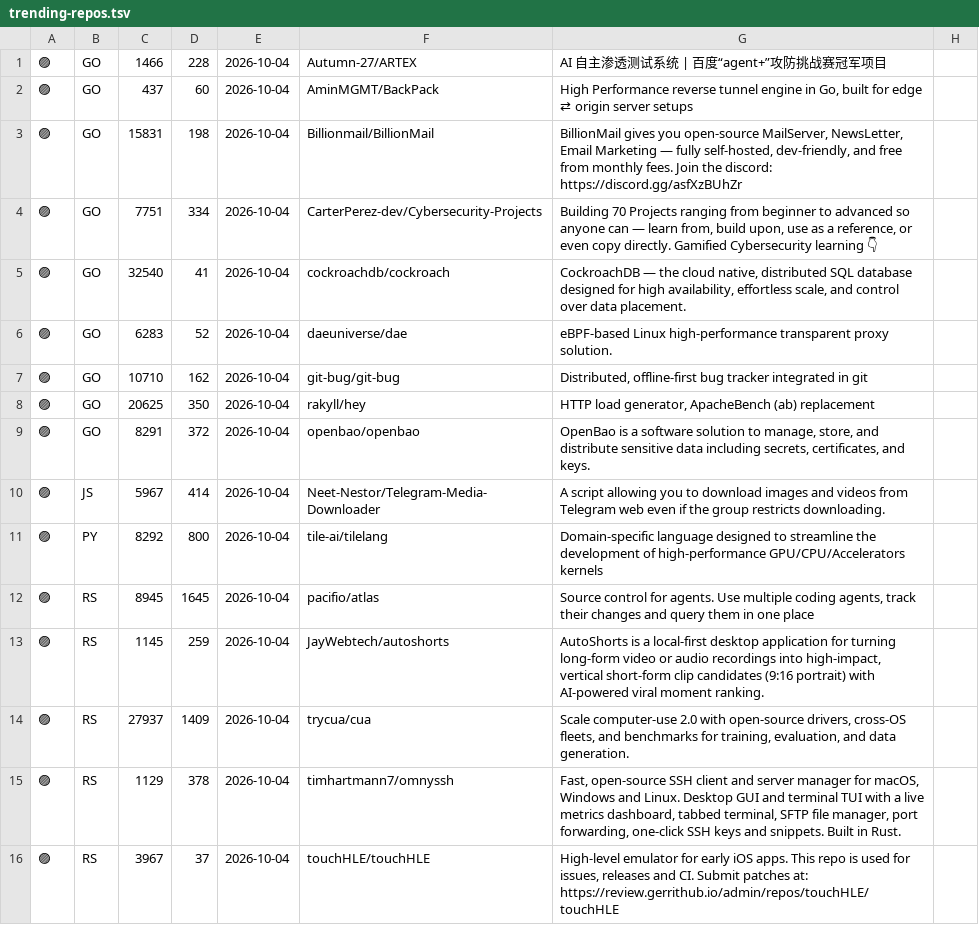
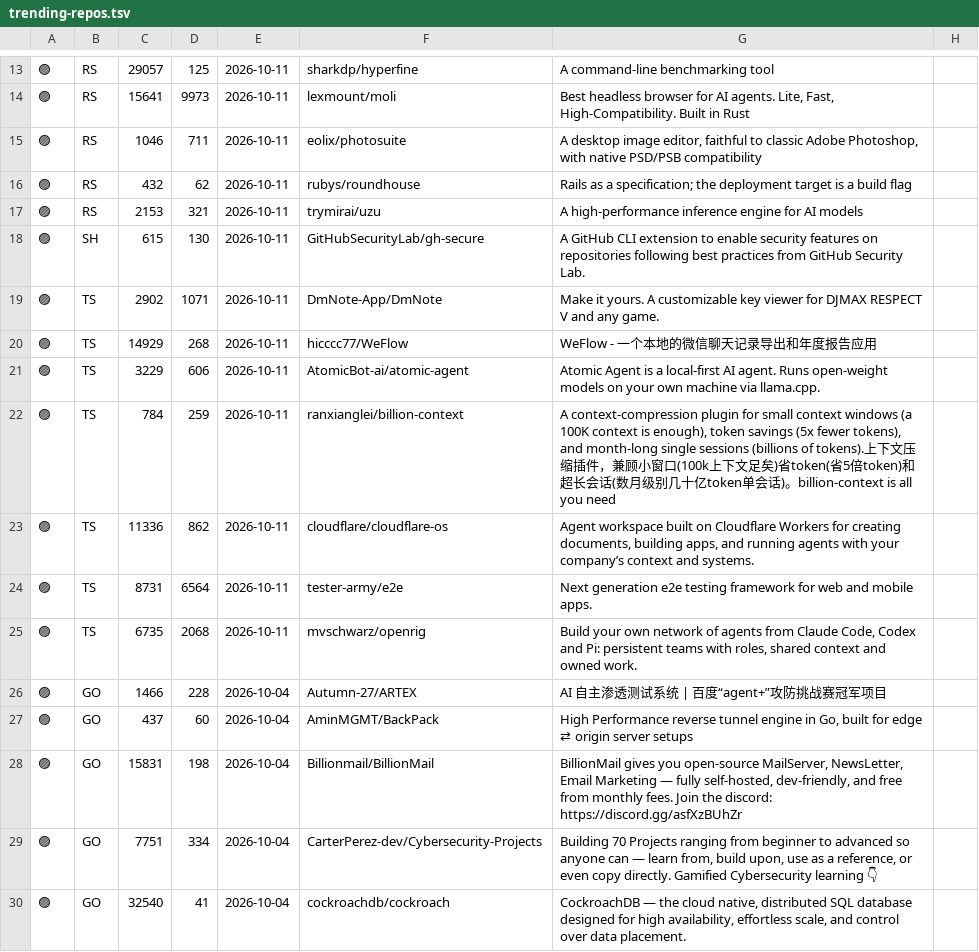
Before and after one commit to sanand0/til, a TSV file: trending-repos.tsv, drawn as a sheet; only a part is shown, gaps mark what is left out; the shorter side is filled out with more unchanged rows; the diff covers the shown part only; the diff names each change by its address in the sheet, - before the commit and + after, or states it on an @@ line.

```diff
--- a/trending-repos.tsv
+++ b/trending-repos.tsv
+row 13: 🟣 | RS | 29057 | 125 | 2026-10-11 | sharkdp/hyperfine | A command-line benchmarking tool
+row 14: 🟣 | RS | 15641 | 9973 | 2026-10-11 | lexmount/moli | Best headless browser for AI agents. Lite, Fast, High-Compatibility. Built in Rust
+row 15: 🟣 | RS | 1046 | 711 | 2026-10-11 | eolix/photosuite | A desktop image editor, faithful to classic Adobe Photoshop, with native PSD/PSB compatibility
+row 16: 🟣 | RS | 432 | 62 | 2026-10-11 | rubys/roundhouse | Rails as a specification; the deployment target is a build flag
+row 17: 🟣 | RS | 2153 | 321 | 2026-10-11 | trymirai/uzu | A high-performance inference engine for AI models
+row 18: 🟣 | SH | 615 | 130 | 2026-10-11 | GitHubSecurityLab/gh-secure | A GitHub CLI extension to enable security features on repositories following best practices from GitHub Security Lab.
+row 19: 🟣 | TS | 2902 | 1071 | 2026-10-11 | DmNote-App/DmNote | Make it yours. A customizable key viewer for DJMAX RESPECT V and any game.
+row 20: 🟣 | TS | 14929 | 268 | 2026-10-11 | hicccc77/WeFlow | WeFlow - 一个本地的微信聊天记录导出和年度报告应用
+row 21: 🟣 | TS | 3229 | 606 | 2026-10-11 | AtomicBot-ai/atomic-agent | Atomic Agent is a local-first AI agent. Runs open-weight models on your own machine via llama.cpp.
+row 22: 🟣 | TS | 784 | 259 | 2026-10-11 | ranxianglei/billion-context | A context-compression plugin for small context windows (a 100K context is enough), token savings (5x fewer tokens), and month-long single sessions (billions of tokens).上下文压缩插件，兼顾小窗口(100k上下文足矣)省token(省5倍token)和超长会话(数月级别几十亿token单会话)。billion-context is all you need
+row 23: 🟣 | TS | 11336 | 862 | 2026-10-11 | cloudflare/cloudflare-os | Agent workspace built on Cloudflare Workers for creating documents, building apps, and running agents with your company’s context and systems.
+row 24: 🟣 | TS | 8731 | 6564 | 2026-10-11 | tester-army/e2e | Next generation e2e testing framework for web and mobile apps.
+row 25: 🟣 | TS | 6735 | 2068 | 2026-10-11 | mvschwarz/openrig | Build your own network of agents from Claude Code, Codex and Pi: persistent teams with roles, shared context and owned work.
```
Also changed, not shown: 12 added rows elsewhere in this file, 2 other files.
